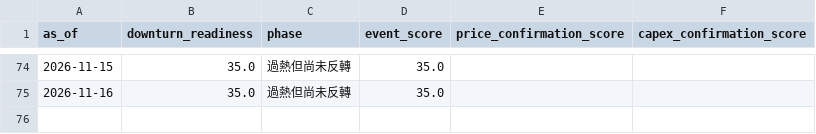
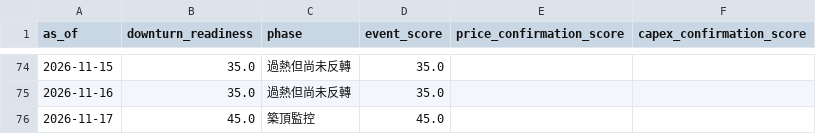
Before and after one commit to cheneddie/TechTicker, a CSV file: data/history/daily.csv, drawn as a sheet; only a part is shown, gaps mark what is left out.

```diff
--- a/data/history/daily.csv
+++ b/data/history/daily.csv
@@ -75 +75,2 @@ as_of,downturn_readiness,phase,event_score,price_confirmation_score,capex_confir
 2026-11-16,35.0,過熱但尚未反轉,35.0,,
+2026-11-17,45.0,築頂監控,45.0,,
```
Also changed, not shown: 2 other files.
